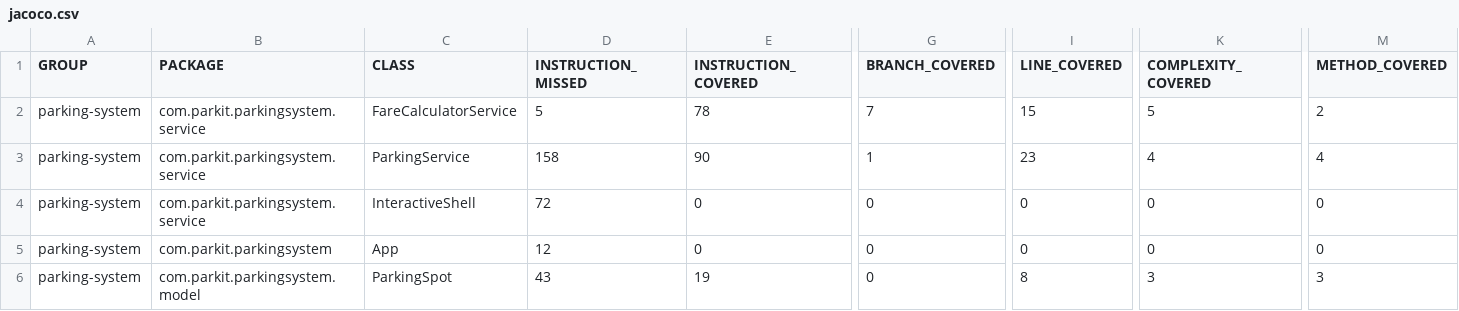
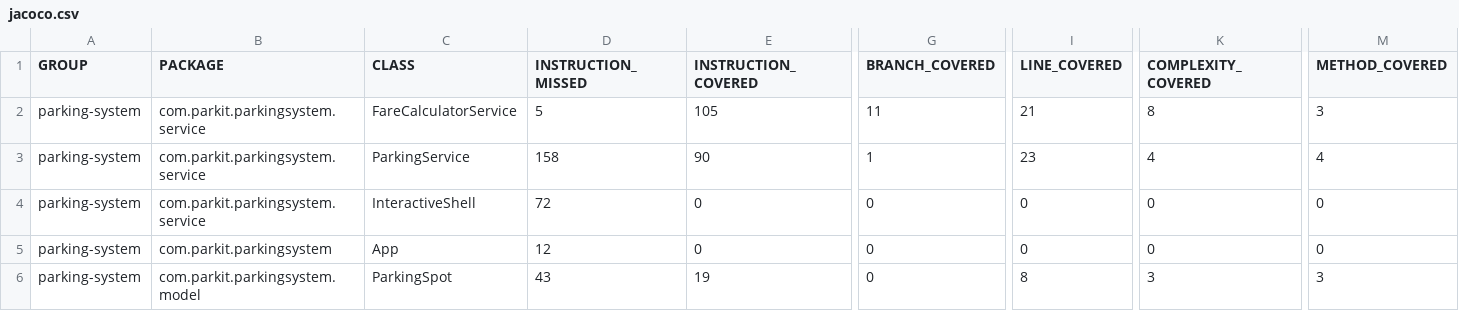
Before and after one commit to Pochiita/parkingsystem, a CSV file: target/site/jacoco/jacoco.csv, drawn as a sheet; only a part is shown, gaps mark what is left out; the diff names each change by its address in the sheet, - before the commit and + after, or states it on an @@ line.

```diff
--- a/target/site/jacoco/jacoco.csv
+++ b/target/site/jacoco/jacoco.csv
-E2 (INSTRUCTION_COVERED): 78
+E2 (INSTRUCTION_COVERED): 105
-G2 (BRANCH_COVERED): 7
+G2 (BRANCH_COVERED): 11
-I2 (LINE_COVERED): 15
+I2 (LINE_COVERED): 21
-K2 (COMPLEXITY_COVERED): 5
+K2 (COMPLEXITY_COVERED): 8
-M2 (METHOD_COVERED): 2
+M2 (METHOD_COVERED): 3
```
Also changed, not shown: 26 other files.
